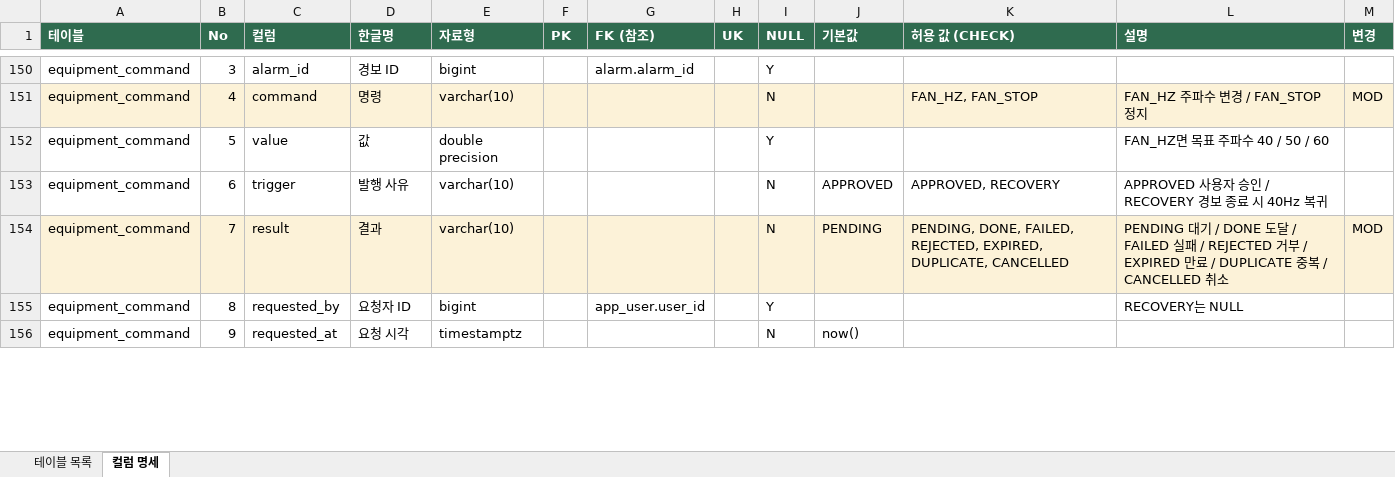
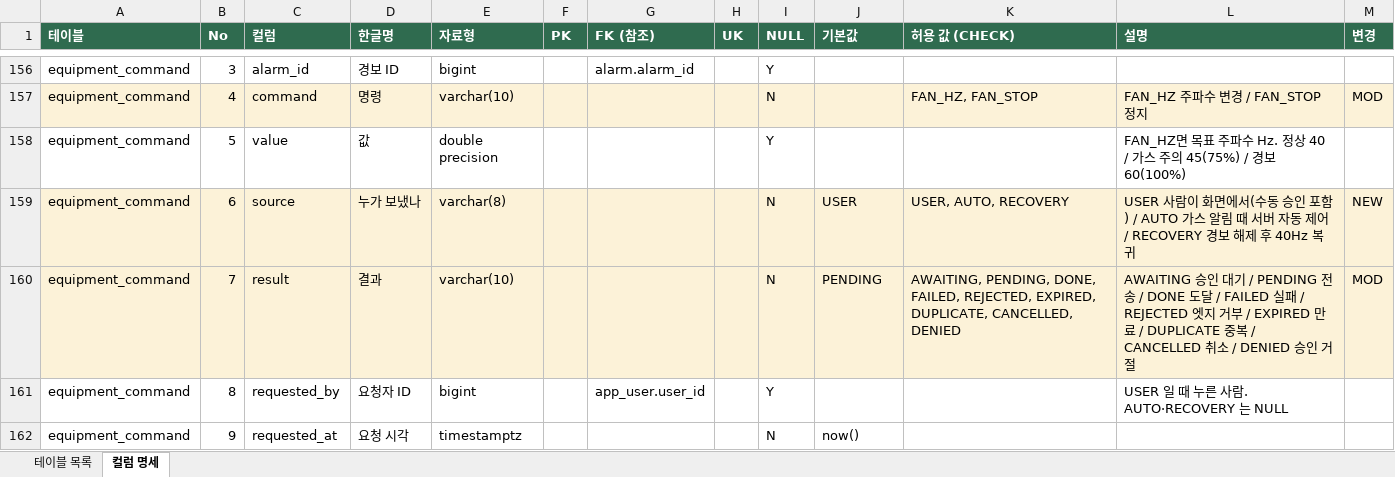
Before and after one commit to easycd/ArgOS, an Excel workbook: docs/erd/ArgOS_테이블명세서_v5.xlsx, sheet 컬럼 명세, drawn as a sheet; only a part is shown, gaps mark what is left out; values as stored, in another font and other column widths than the file's, no borders; addresses are those after the commit; the diff covers the shown part only; the diff names each change by its address in the sheet, - before the commit and + after, or states it on an @@ line.

```diff
--- a/docs/erd/ArgOS_테이블명세서_v5.xlsx (sheet 컬럼 명세)
+++ b/docs/erd/ArgOS_테이블명세서_v5.xlsx (sheet 컬럼 명세)
-L158 (설명): FAN_HZ면 목표 주파수 40 / 50 / 60
+L158 (설명): FAN_HZ면 목표 주파수 Hz. 정상 40 / 가스 주의 45(75%) / 경보 60(100%)
-A159:M159 fill: none
+A159:M159 fill: #FCF2D8
-C159 (컬럼): trigger
+C159 (컬럼): source
-D159 (한글명): 발행 사유
+D159 (한글명): 누가 보냈나
-E159 (자료형): varchar(10)
+E159 (자료형): varchar(8)
-J159 (기본값): APPROVED
+J159 (기본값): USER
-K159 (허용 값 (CHECK)): APPROVED, RECOVERY
+K159 (허용 값 (CHECK)): USER, AUTO, RECOVERY
-L159 (설명): APPROVED 사용자 승인 / RECOVERY 경보 종료 시 40Hz 복귀
+L159 (설명): USER 사람이 화면에서(수동 승인 포함) / AUTO 가스 알림 때 서버 자동 제어 / RECOVERY 경보 해제 후 40Hz 복귀
-M159 (변경): (empty)
+M159 (변경): NEW
-K160 (허용 값 (CHECK)): PENDING, DONE, FAILED, REJECTED, EXPIRED, DUPLICATE, CANCELLED
+K160 (허용 값 (CHECK)): AWAITING, PENDING, DONE, FAILED, REJECTED, EXPIRED, DUPLICATE, CANCELLED, DENIED
-L160 (설명): PENDING 대기 / DONE 도달 / FAILED 실패 / REJECTED 거부 / EXPIRED 만료 / DUPLICATE 중복 / CANCELLED 취소
+L160 (설명): AWAITING 승인 대기 / PENDING 전송 / DONE 도달 / FAILED 실패 / REJECTED 엣지 거부 / EXPIRED 만료 / DUPLICATE 중복 / CANCELLED 취소 / DENIED 승인 거절
-L161 (설명): RECOVERY는 NULL
+L161 (설명): USER 일 때 누른 사람. AUTO·RECOVERY 는 NULL
```
Also changed, not shown: 8 added rows and 4 edited cells elsewhere in this sheet, sheet 테이블 목록, 4 other files.
